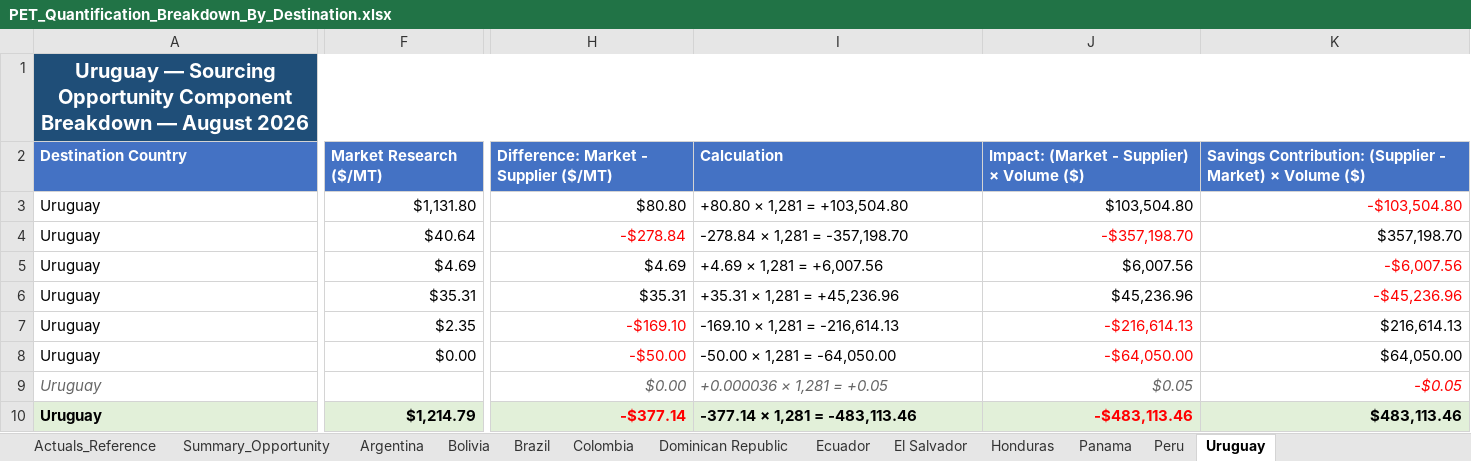
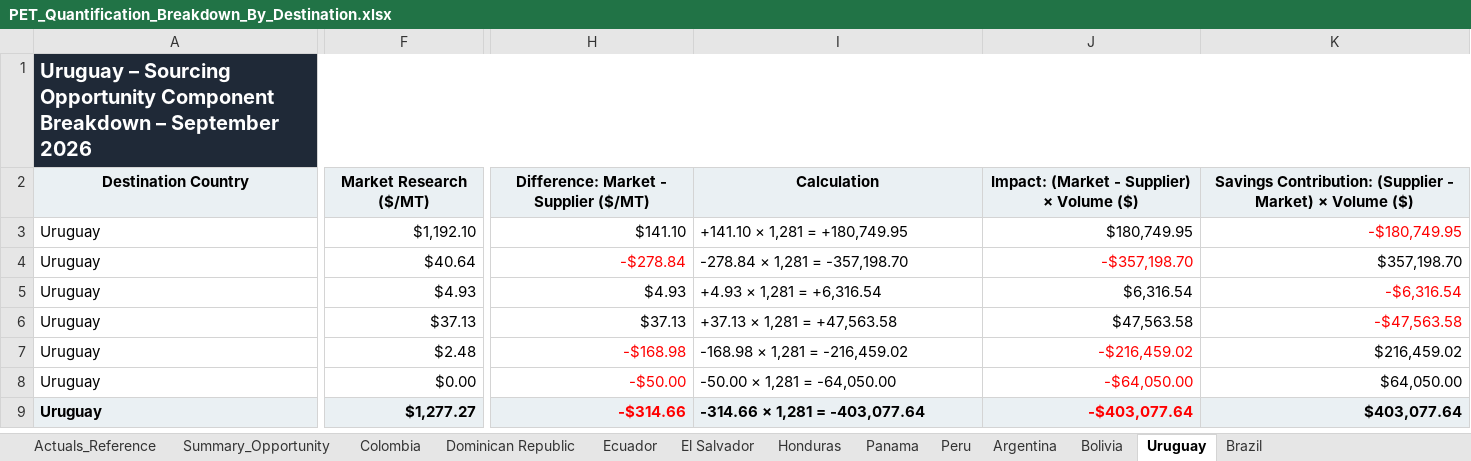
Before and after one commit to Naren2ds/PET_Resin_Cost, an Excel workbook: data/processed/current/opportunity/PET_Quantification_Breakdown_By_Destination.xlsx, sheet Uruguay, drawn as a sheet; only a part is shown, gaps mark what is left out; values as stored, in another font and other column widths than the file's, no borders; removed rows and columns are numbered as before the commit, all else as after; rows hold the shown columns only; the diff covers the shown part only; the diff names each change by its address in the sheet, - before the commit and + after, or states it on an @@ line.

Commit message:
September TLC & opportunity refresh

```diff
--- a/data/processed/current/opportunity/PET_Quantification_Breakdown_By_Destination.xlsx (sheet Uruguay)
+++ b/data/processed/current/opportunity/PET_Quantification_Breakdown_By_Destination.xlsx (sheet Uruguay)
@@ sheet tab order changed: Actuals_Reference | Summary_Opportunity | Colombia | Dominican Republic | Ecuador | El Salvador | Honduras | Panama | Peru | Argentina | Bolivia | Uruguay | Brazil @@
-A1 (Destination Country): Uruguay — Sourcing Opportunity Component Breakdown — August 2026
+A1 (Destination Country): Uruguay – Sourcing Opportunity Component Breakdown – September 2026
@@ A1 fill: #1F4E78 → #1F2937, alignment: center → left @@
@@ A2:K2 fill: #4472C4 → #EAF0F3, text colour: #FFFFFF → black, alignment: left → center @@
-F3 (Market Research ($/MT)): $1,131.80
+F3 (Market Research ($/MT)): $1,192.10
-H3: $80.80
+H3: $141.10
-I3 (Calculation): +80.80 × 1,281 = +103,504.80
+I3 (Calculation): +141.10 × 1,281 = +180,749.95
-J3: $103,504.80
+J3: $180,749.95
-K3: -$103,504.80
+K3: -$180,749.95
-F5 (Market Research ($/MT)): $4.69
+F5 (Market Research ($/MT)): $4.93
-H5: $4.69
+H5: $4.93
-I5 (Calculation): +4.69 × 1,281 = +6,007.56
+I5 (Calculation): +4.93 × 1,281 = +6,316.54
-J5: $6,007.56
+J5: $6,316.54
-K5: -$6,007.56
+K5: -$6,316.54
-F6 (Market Research ($/MT)): $35.31
+F6 (Market Research ($/MT)): $37.13
-H6: $35.31
+H6: $37.13
-I6 (Calculation): +35.31 × 1,281 = +45,236.96
+I6 (Calculation): +37.13 × 1,281 = +47,563.58
-J6: $45,236.96
+J6: $47,563.58
-K6: -$45,236.96
+K6: -$47,563.58
-F7 (Market Research ($/MT)): $2.35
+F7 (Market Research ($/MT)): $2.48
-H7: -$169.10
+H7: -$168.98
-I7 (Calculation): -169.10 × 1,281 = -216,614.13
+I7 (Calculation): -168.98 × 1,281 = -216,459.02
-J7: -$216,614.13
+J7: -$216,459.02
-K7: $216,614.13
+K7: $216,459.02
-row 9: Uruguay |  | $0.00 | +0.000036 × 1,281 = +0.05 | $0.05 | -$0.05
-A9:K9 fill: #E2F0D9
+A9:K9 fill: #EAF0F3
-F9 (Market Research ($/MT)): $1,214.79
+F9 (Market Research ($/MT)): $1,277.27
-H9: -$377.14
+H9: -$314.66
-I9 (Calculation): -377.14 × 1,281 = -483,113.46
+I9 (Calculation): -314.66 × 1,281 = -403,077.64
-J9: -$483,113.46
+J9: -$403,077.64
-K9: $483,113.46
+K9: $403,077.64
```
Also changed, not shown: cell formats elsewhere in this sheet, sheet Brazil, sheet Summary_Opportunity, sheet Actuals_Reference, sheet Argentina, sheet Honduras, sheet Colombia, 6 more sheets, hidden cells, data/processed/current/supplier/Data_Standardized_Front_End_Data_Model.xlsx, 2 other files.
